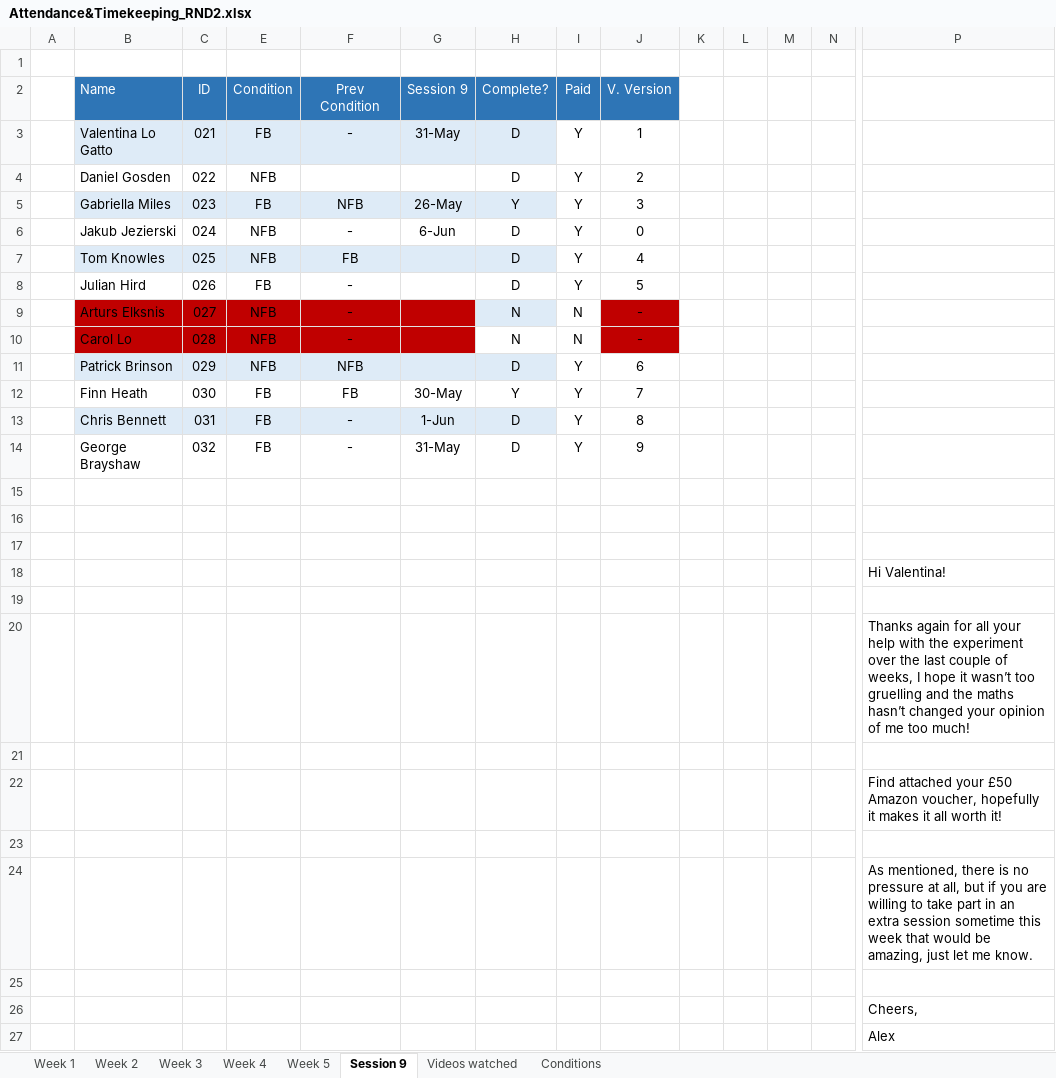
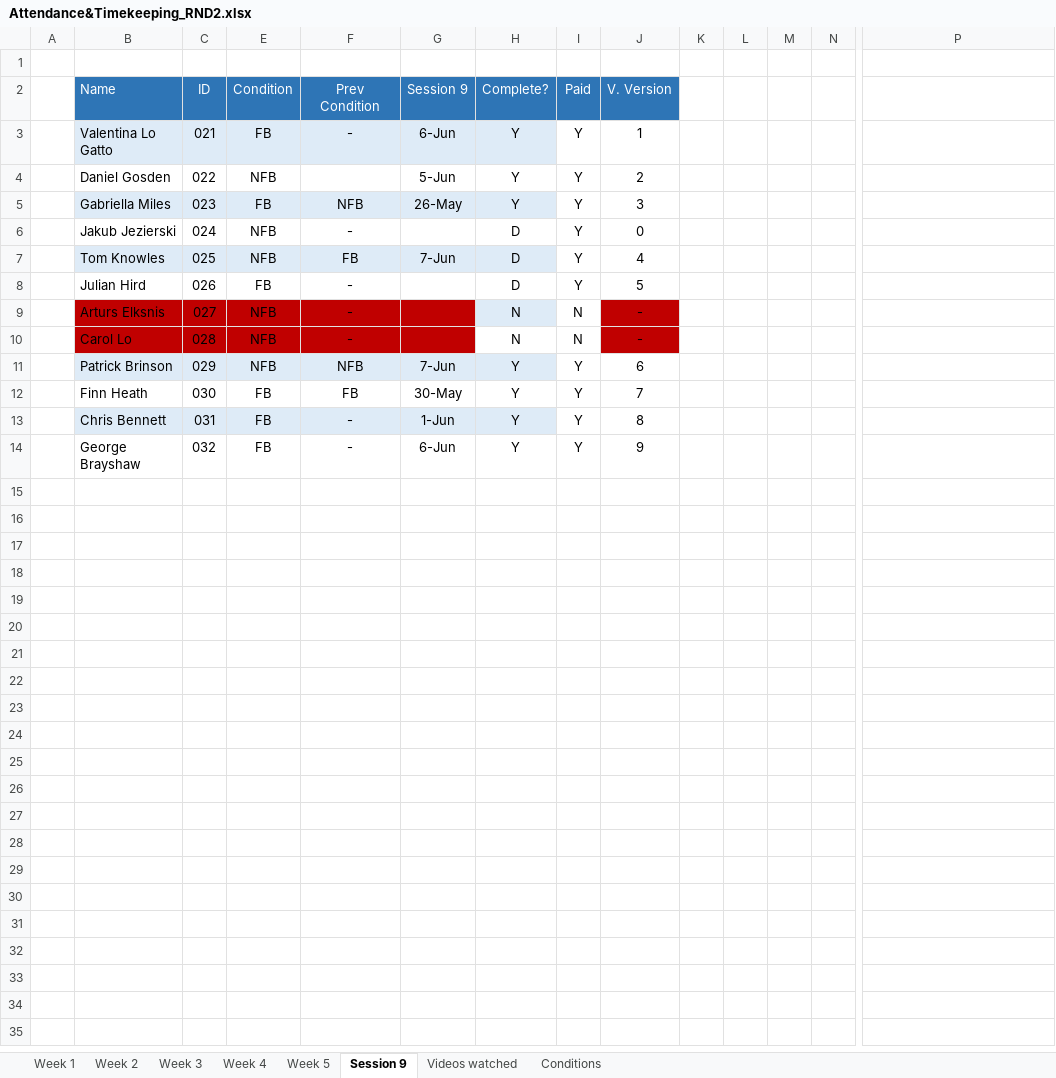
Before and after one commit to a98-smith/PlatformEvaluation, an Excel workbook: ExaminerTools/Docs and Forms/Attendance&Timekeeping_RND2.xlsx, sheet Session 9, drawn as a sheet; only a part is shown, gaps mark what is left out; values as stored, in another font and other column widths than the file's, no borders; conditional formats not drawn; rows hold the shown columns only; the diff names each change by its address in the sheet, - before the commit and + after, or states it on an @@ line.

Commit message:
update analysis again

```diff
--- a/ExaminerTools/Docs and Forms/Attendance&Timekeeping_RND2.xlsx (sheet Session 9)
+++ b/ExaminerTools/Docs and Forms/Attendance&Timekeeping_RND2.xlsx (sheet Session 9)
-G3 (Session 9): 31-May
+G3 (Session 9): 6-Jun
-H3:H4 (Complete?): D
+H3:H4 (Complete?): Y
-G4 (Session 9): (empty)
+G4 (Session 9): 5-Jun
-G6 (Session 9): 6-Jun
+G6 (Session 9): (empty)
-G7 (Session 9): (empty)
+G7 (Session 9): 7-Jun
-G11 (Session 9): (empty)
+G11 (Session 9): 7-Jun
-H11 (Complete?): D
+H11 (Complete?): Y
-H13:H14 (Complete?): D
+H13:H14 (Complete?): Y
-G14 (Session 9): 31-May
+G14 (Session 9): 6-Jun
-row 15: (empty)
-row 16: (empty)
-row 17: (empty)
-row 18:  |  |  |  |  |  |  |  |  |  |  |  |  | Hi Valentina!
-row 19: (empty)
-row 20:  |  |  |  |  |  |  |  |  |  |  |  |  | Thanks again for all your help with the experiment over the last couple of weeks, I hope it wasn’t too gruelling and the maths hasn’t changed your opinion of me too much!
-row 21: (empty)
-row 22:  |  |  |  |  |  |  |  |  |  |  |  |  | Find attached your £50 Amazon voucher, hopefully it makes it all worth it!
-row 23: (empty)
-row 24:  |  |  |  |  |  |  |  |  |  |  |  |  | As mentioned, there is no pressure at all, but if you are willing to take part in an extra session sometime this week that would be amazing, just let me know.
-row 25: (empty)
-row 26:  |  |  |  |  |  |  |  |  |  |  |  |  | Cheers,
-row 27:  |  |  |  |  |  |  |  |  |  |  |  |  | Alex
```
Also changed, not shown: 11 other files.
